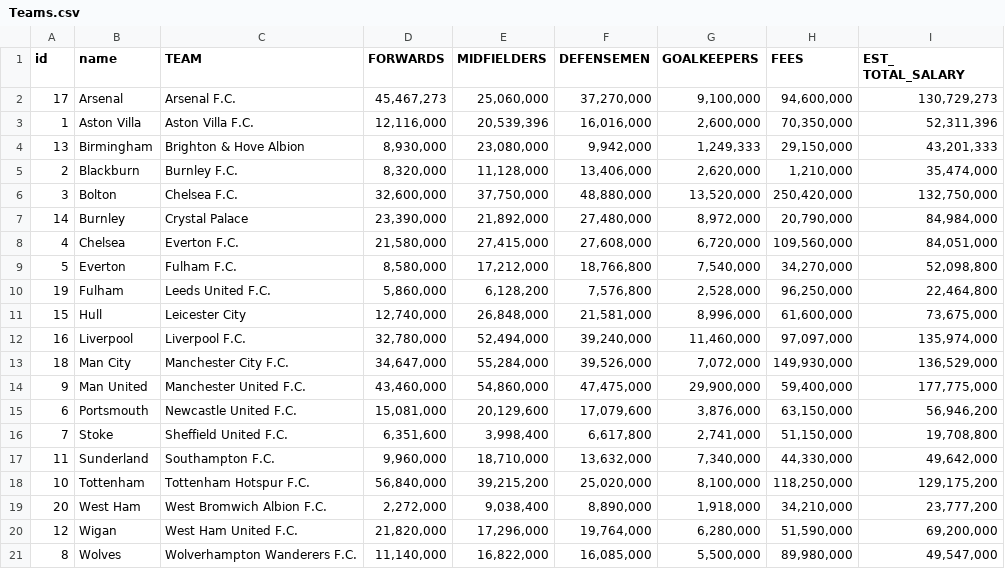
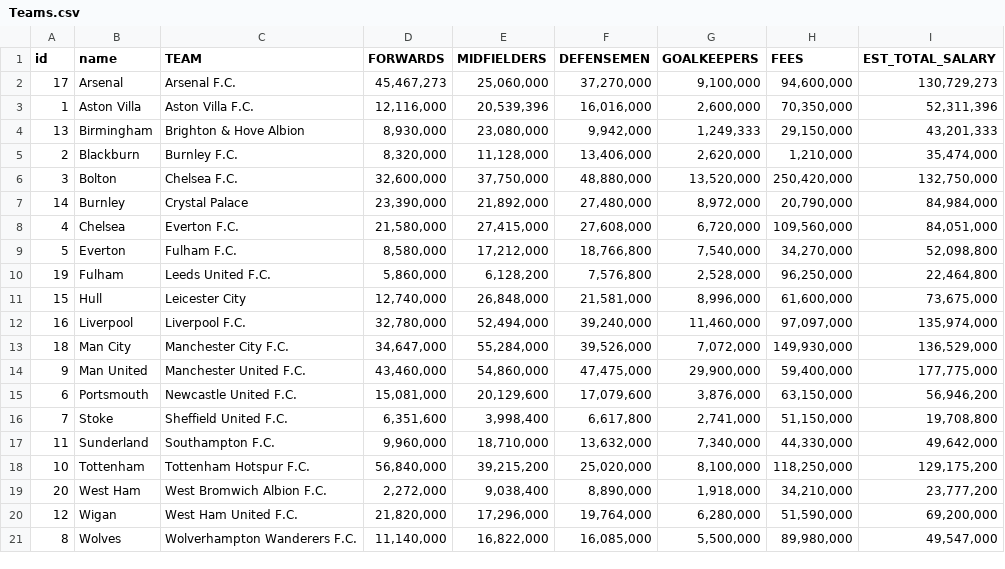
Before and after one commit to edelmanarik/DataVisualFri, a CSV file: Teams.csv, drawn as a sheet.

Commit message:
Add files via upload

```diff
--- a/Teams.csv
+++ b/Teams.csv
@@ -1,2 +1,2 @@
-id,name,TEAM,FORWARDS,MIDFIELDERS,DEFENSEMEN,GOALKEEPERS,FEES,EST_ TOTAL_SALARY
+id,name,TEAM,FORWARDS,MIDFIELDERS,DEFENSEMEN,GOALKEEPERS,FEES,EST_TOTAL_SALARY
 17,Arsenal,Arsenal F.C.,"45,467,273","25,060,000","37,270,000","9,100,000","94,600,000","130,729,273"
```
